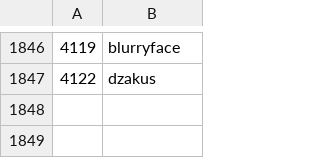
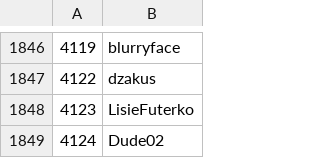
Before and after one commit to Veticia/karma, a CSV file: users.csv, drawn as a sheet; only a part is shown, gaps mark what is left out; the diff names each change by its address in the sheet, - before the commit and + after, or states it on an @@ line.

Commit message:
autoupdate

```diff
--- a/users.csv
+++ b/users.csv
+row 1848: 4123 | LisieFuterko
+row 1849: 4124 | Dude02
```
